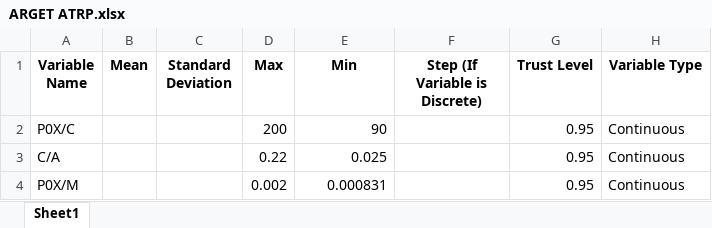
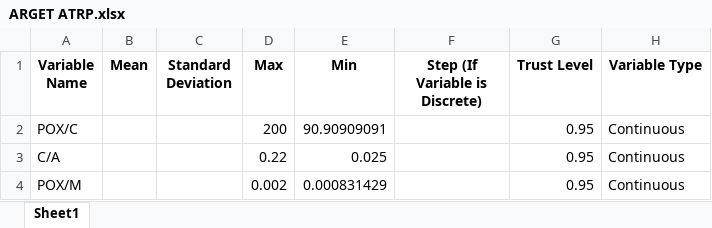
Before and after one commit to Spogis/EasyDOE, an Excel workbook: Examples/ARGET ATRP.xlsx, sheet Sheet1, drawn as a sheet; values as stored, in another font and other column widths than the file's, no borders; the diff names each change by its address in the sheet, - before the commit and + after, or states it on an @@ line.

```diff
--- a/Examples/ARGET ATRP.xlsx (sheet Sheet1)
+++ b/Examples/ARGET ATRP.xlsx (sheet Sheet1)
-A2 (Variable Name): P0X/C
+A2 (Variable Name): POX/C
-E2 (Min): 90
+E2 (Min): 90.90909091
-A4 (Variable Name): P0X/M
+A4 (Variable Name): POX/M
-E4 (Min): 0.000831
+E4 (Min): 0.000831429
```
Also changed, not shown: DOE_APP/NewInputVariables.xlsx, datasets/DOE_Full_Factorial.xlsx, 3 other files.
